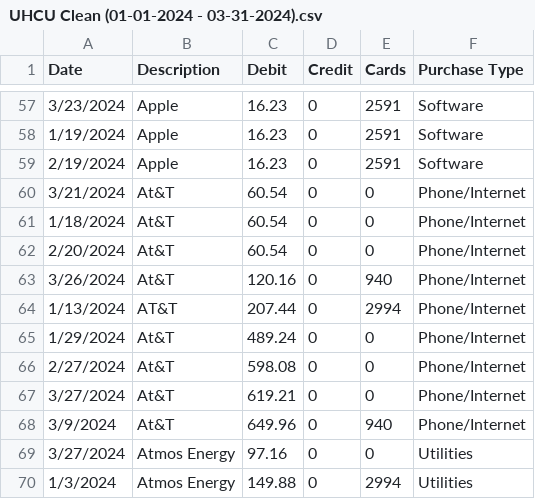
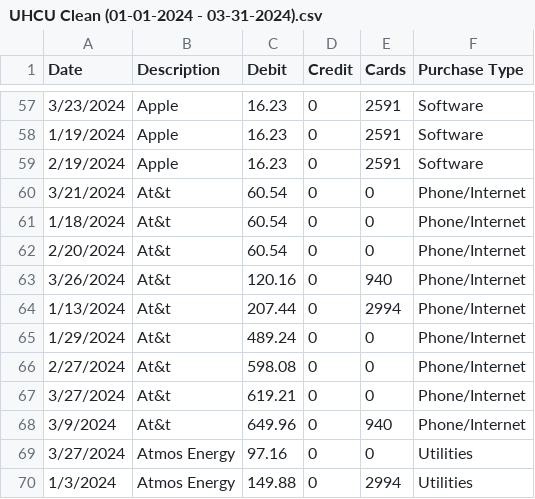
Before and after one commit to Michel-A-Gonzalez/BeyondEco, a CSV file: 2024/UHCU Clean/UHCU Clean (01-01-2024 - 03-31-2024).csv, drawn as a sheet; only a part is shown, gaps mark what is left out.

Commit message:
Add files via upload

```diff
--- a/2024/UHCU Clean/UHCU Clean (01-01-2024 - 03-31-2024).csv
+++ b/2024/UHCU Clean/UHCU Clean (01-01-2024 - 03-31-2024).csv
@@ -59,11 +59,11 @@ Date,Description,Debit,Credit,Cards,Purchase Type
 2/19/2024,Apple,16.23,0,2591,Software
-3/21/2024,At&T,60.54,0,0,Phone/Internet
-1/18/2024,At&T,60.54,0,0,Phone/Internet
-2/20/2024,At&T,60.54,0,0,Phone/Internet
-3/26/2024,At&T,120.16,0,940,Phone/Internet
-1/13/2024,AT&T,207.44,0,2994,Phone/Internet
-1/29/2024,At&T,489.24,0,0,Phone/Internet
-2/27/2024,At&T,598.08,0,0,Phone/Internet
-3/27/2024,At&T,619.21,0,0,Phone/Internet
-3/9/2024,At&T,649.96,0,940,Phone/Internet
+3/21/2024,At&t,60.54,0,0,Phone/Internet
+1/18/2024,At&t,60.54,0,0,Phone/Internet
+2/20/2024,At&t,60.54,0,0,Phone/Internet
+3/26/2024,At&t,120.16,0,940,Phone/Internet
+1/13/2024,At&t,207.44,0,2994,Phone/Internet
+1/29/2024,At&t,489.24,0,0,Phone/Internet
+2/27/2024,At&t,598.08,0,0,Phone/Internet
+3/27/2024,At&t,619.21,0,0,Phone/Internet
+3/9/2024,At&t,649.96,0,940,Phone/Internet
 3/27/2024,Atmos Energy,97.16,0,0,Utilities
```
